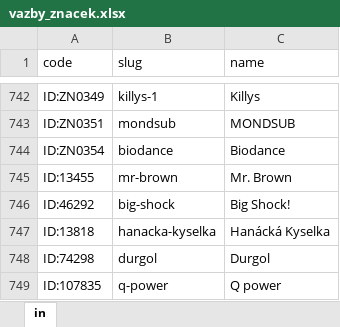
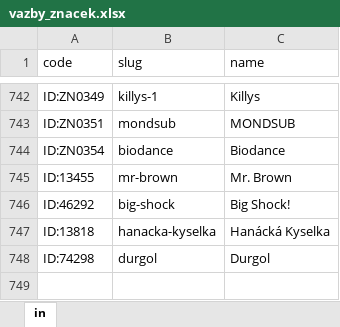
Before and after one commit to filipv1/dlazdice, an Excel workbook: vazby_znacek.xlsx, sheet in, drawn as a sheet; only a part is shown, gaps mark what is left out; values as stored, in another font and other column widths than the file's, no borders; the diff names each change by its address in the sheet, - before the commit and + after, or states it on an @@ line.

Commit message:
Add files via upload

```diff
--- a/vazby_znacek.xlsx (sheet in)
+++ b/vazby_znacek.xlsx (sheet in)
-row 749: ID:107835 | q-power | Q power
```
